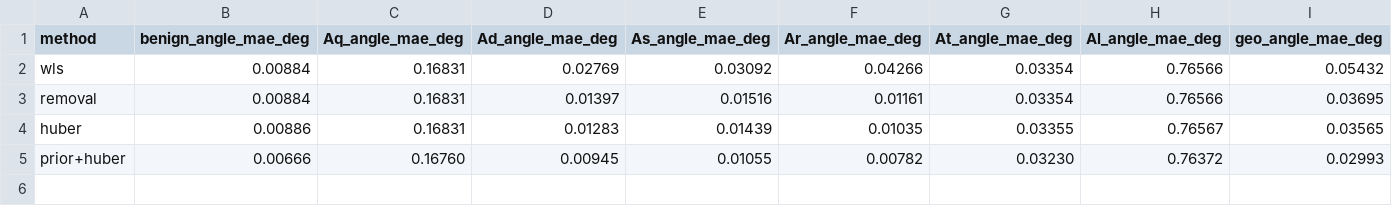
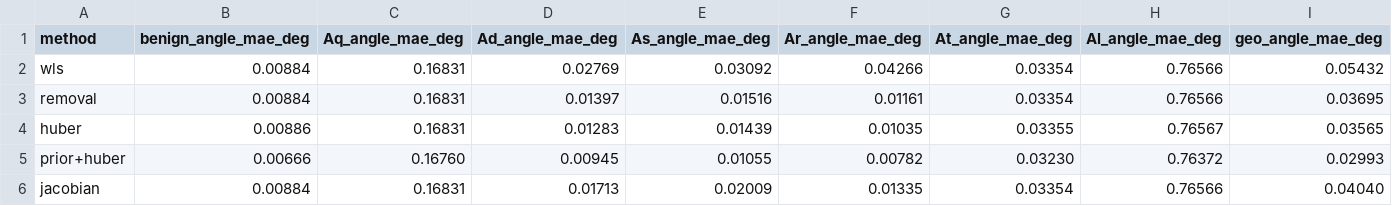
Before and after one commit to myersben9/fdia-graph, a CSV file: docs/se/results/fig_se_ieee118_data.csv, drawn as a sheet.

Commit message:
0.14.0: Jacobian-informed features, gated estimation, 100x faster robust solver (#60)
JacobianFeatures (the Abdulin & Narimani transform on the SDK's physics), features= A/B/C/D on BusCNN/BusMLP, JacobianWeighting and GatedPrior estimators, torch batched-Cholesky robust solver with a fast removal guard and Huber convergence stop. Results in docs/localization and docs/se for IEEE 14 and 118.

```diff
--- a/docs/se/results/fig_se_ieee118_data.csv
+++ b/docs/se/results/fig_se_ieee118_data.csv
@@ -5 +5,2 @@ huber,0.00886,0.16831,0.01283,0.01439,0.01035,0.03355,0.76567,0.03565
 prior+huber,0.00666,0.16760,0.00945,0.01055,0.00782,0.03230,0.76372,0.02993
+jacobian,0.00884,0.16831,0.01713,0.02009,0.01335,0.03354,0.76566,0.04040
```
Also changed, not shown: docs/localization/results/fig_loc_ieee118_data.csv, docs/localization/results/fig_loc_ieee14_data.csv, 23 other files.
